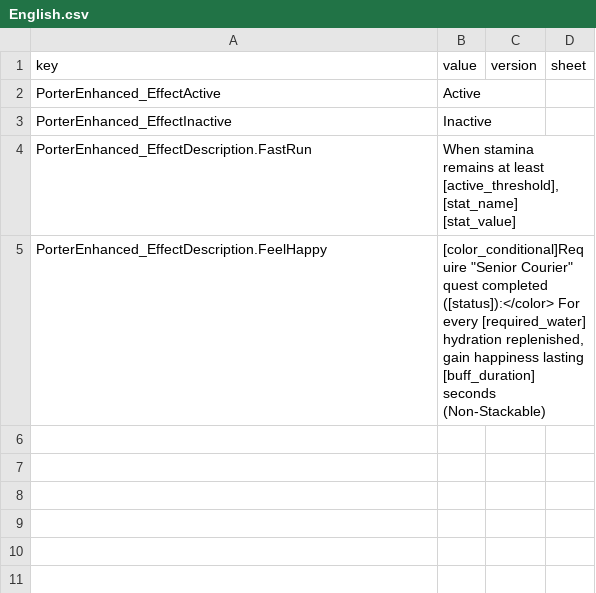
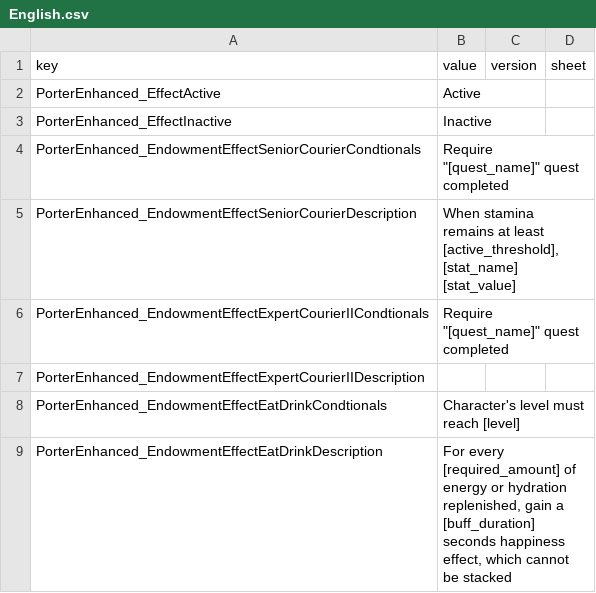
Before and after one commit to zhu-rengong/duckov-mod-porterenhanced, a CSV file: Content/TextFiles/English.csv, drawn as a sheet.

Commit message:
1.2.0
- Major adjustments to the porter endowment.
- Localization implemented via official API override instead of tampering with the originals.

```diff
--- a/Content/TextFiles/English.csv
+++ b/Content/TextFiles/English.csv
@@ -3,3 +3,7 @@ PorterEnhanced_EffectActive,Active,,
 PorterEnhanced_EffectInactive,Inactive,,
-PorterEnhanced_EffectDescription.FastRun,"When stamina remains at least [active_threshold], [stat_name] [stat_value]",,
-PorterEnhanced_EffectDescription.FeelHappy,"[color_conditional]Require ""Senior Courier"" quest completed ([status]):</color> For every [required_water] hydration replenished, gain happiness lasting [buff_duration] seconds (Non-Stackable)",,
+PorterEnhanced_EndowmentEffectSeniorCourierCondtionals,Require "[quest_name]" quest completed,,
+PorterEnhanced_EndowmentEffectSeniorCourierDescription,"When stamina remains at least [active_threshold], [stat_name] [stat_value]",,
+PorterEnhanced_EndowmentEffectExpertCourierIICondtionals,Require "[quest_name]" quest completed,,
+PorterEnhanced_EndowmentEffectExpertCourierIIDescription,,,
+PorterEnhanced_EndowmentEffectEatDrinkCondtionals,Character's level must reach [level],,
+PorterEnhanced_EndowmentEffectEatDrinkDescription,"For every [required_amount] of energy or hydration replenished, gain a [buff_duration] seconds happiness effect, which cannot be stacked",,
```
Also changed, not shown: Content/TextFiles/ChineseSimplified.csv, 6 other files.
